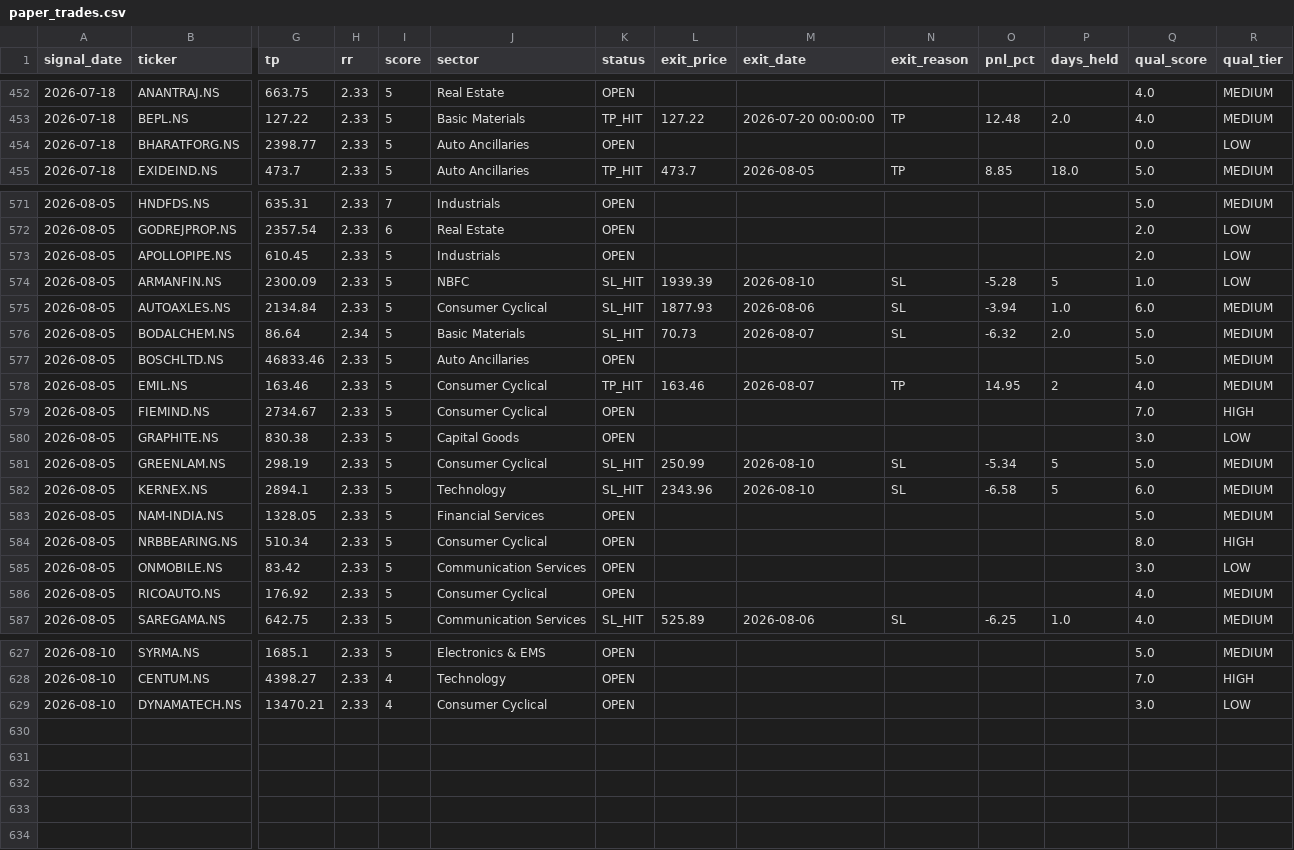
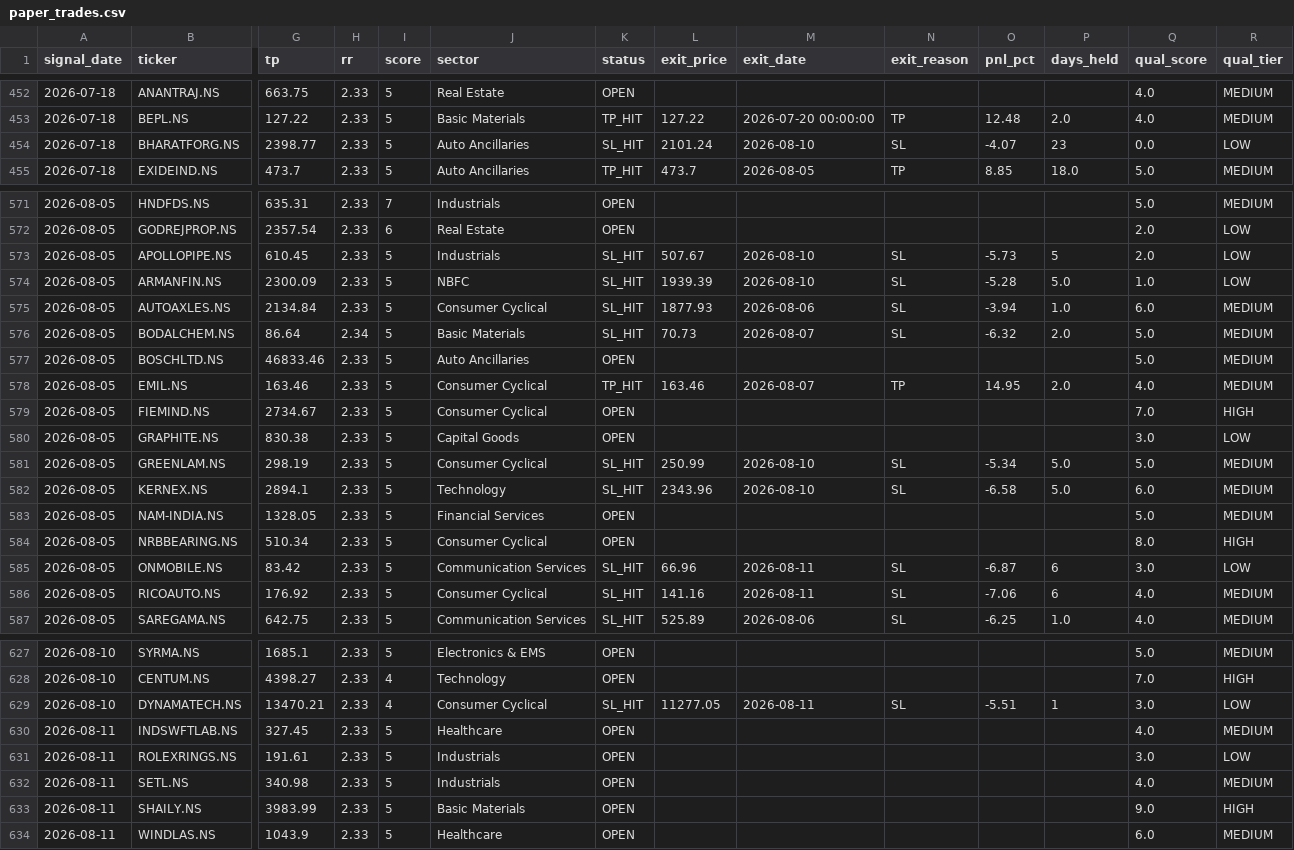
Before and after one commit to SanjayJoshi116/quant_backtesting, a CSV file: logs/paper_trades.csv, drawn as a sheet; only a part is shown, gaps mark what is left out; rows hold the shown columns only; the diff covers the shown part only; the diff names each change by its address in the sheet, - before the commit and + after, or states it on an @@ line.

```diff
--- a/logs/paper_trades.csv
+++ b/logs/paper_trades.csv
-K454 (status): OPEN
+K454 (status): SL_HIT
-L454 (exit_price): (empty)
+L454 (exit_price): 2101.24
-M454 (exit_date): (empty)
+M454 (exit_date): 2026-08-10
-N454 (exit_reason): (empty)
+N454 (exit_reason): SL
-O454 (pnl_pct): (empty)
+O454 (pnl_pct): -4.07
-P454 (days_held): (empty)
+P454 (days_held): 23
-K573 (status): OPEN
+K573 (status): SL_HIT
-L573 (exit_price): (empty)
+L573 (exit_price): 507.67
-M573 (exit_date): (empty)
+M573 (exit_date): 2026-08-10
-N573 (exit_reason): (empty)
+N573 (exit_reason): SL
-O573 (pnl_pct): (empty)
+O573 (pnl_pct): -5.73
-P573 (days_held): (empty)
+P573 (days_held): 5
-P574 (days_held): 5
+P574 (days_held): 5.0
-P578 (days_held): 2
+P578 (days_held): 2.0
-P581:P582 (days_held): 5
+P581:P582 (days_held): 5.0
-K585:K586 (status): OPEN
+K585:K586 (status): SL_HIT
-L585 (exit_price): (empty)
+L585 (exit_price): 66.96
-M585:M586 (exit_date): (empty)
+M585:M586 (exit_date): 2026-08-11
-N585:N586 (exit_reason): (empty)
+N585:N586 (exit_reason): SL
-O585 (pnl_pct): (empty)
+O585 (pnl_pct): -6.87
-P585:P586 (days_held): (empty)
+P585:P586 (days_held): 6
-L586 (exit_price): (empty)
+L586 (exit_price): 141.16
-O586 (pnl_pct): (empty)
+O586 (pnl_pct): -7.06
-K629 (status): OPEN
+K629 (status): SL_HIT
-L629 (exit_price): (empty)
+L629 (exit_price): 11277.05
-M629 (exit_date): (empty)
+M629 (exit_date): 2026-08-11
-N629 (exit_reason): (empty)
+N629 (exit_reason): SL
-O629 (pnl_pct): (empty)
+O629 (pnl_pct): -5.51
-P629 (days_held): (empty)
+P629 (days_held): 1
+row 630: 2026-08-11 | INDSWFTLAB.NS | 327.45 | 2.33 | 5 | Healthcare | OPEN |  |  |  |  |  | 4.0 | MEDIUM
+row 631: 2026-08-11 | ROLEXRINGS.NS | 191.61 | 2.33 | 5 | Industrials | OPEN |  |  |  |  |  | 3.0 | LOW
+row 632: 2026-08-11 | SETL.NS | 340.98 | 2.33 | 5 | Industrials | OPEN |  |  |  |  |  | 4.0 | MEDIUM
+row 633: 2026-08-11 | SHAILY.NS | 3983.99 | 2.33 | 5 | Basic Materials | OPEN |  |  |  |  |  | 9.0 | HIGH
+row 634: 2026-08-11 | WINDLAS.NS | 1043.9 | 2.33 | 5 | Healthcare | OPEN |  |  |  |  |  | 6.0 | MEDIUM
```
Also changed, not shown: 53 edited cells elsewhere in this file.
